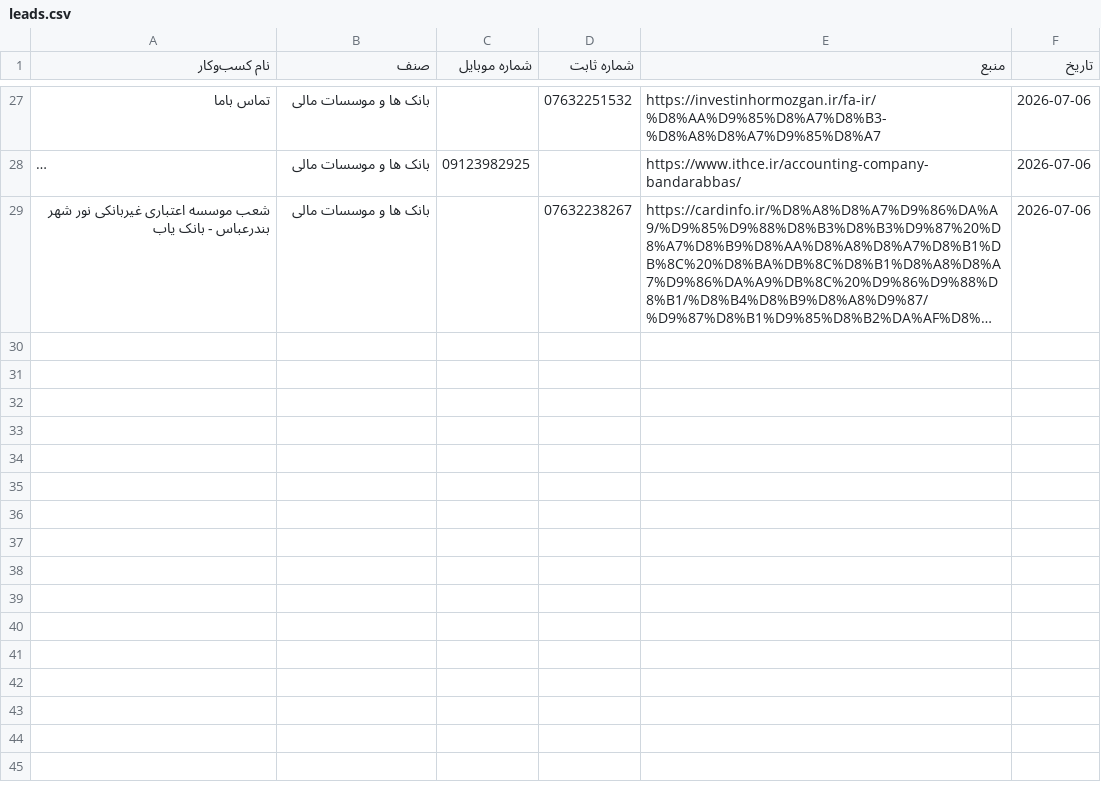
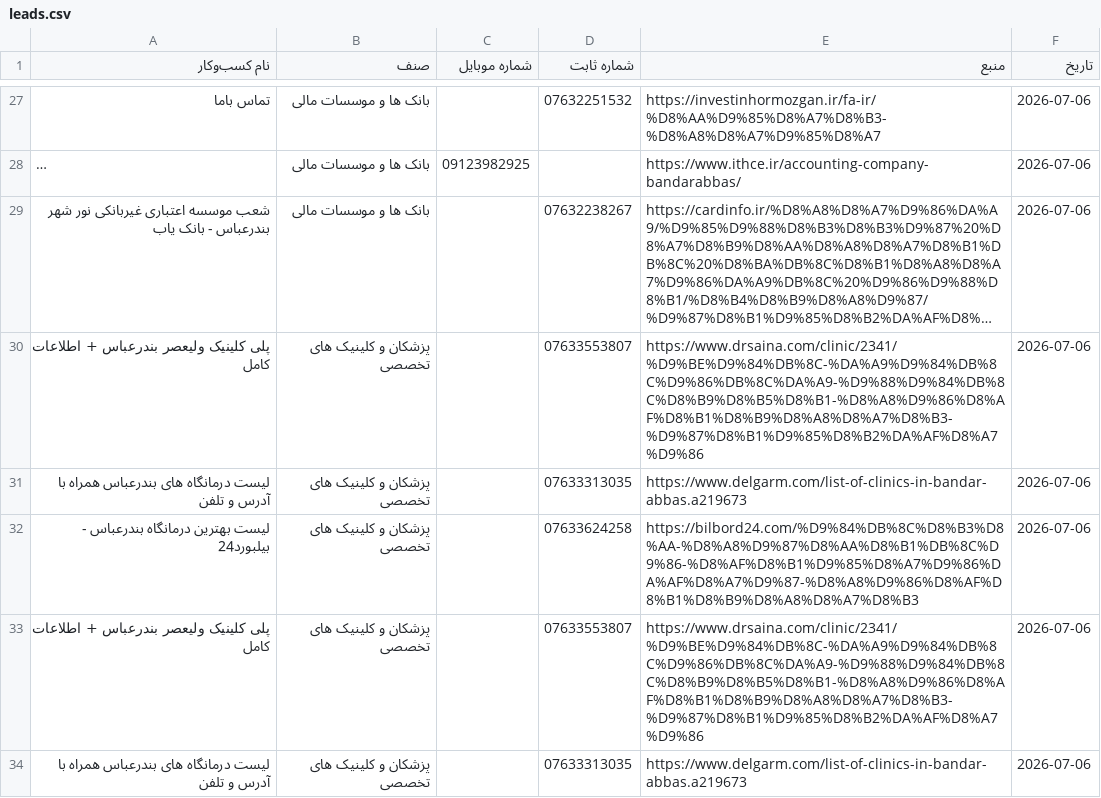
Before and after one commit to daricheh-cyber/Bandarabbasloop, a CSV file: leads.csv, drawn as a sheet; only a part is shown, gaps mark what is left out; long unchanged cells end in …; the diff names each change by its address in the sheet, - before the commit and + after, or states it on an @@ line.

Commit message:
leads - 2026-07-06 19:50 UTC

```diff
--- a/leads.csv
+++ b/leads.csv
+row 30: پلی کلینیک ولیعصر بندرعباس + اطلاعات کامل | پزشکان و کلینیک های تخصصی |  | 07633553807 | https://www.drsaina.com/clinic/2341/%D9%BE%D9%84%DB%8C-%DA%A9%D9%84%DB%8C%D9%86%DB%8C%DA%A9-%D9%88%D9%84%DB%8C%D8%B9%D8%B5%D8%B1-%D8%A8%D9%86%D8%AF%D8%B1%D8%B9%D8%A8%D8%A7%D8%B3-%D9%87%D8%B1%D9%85%D8%B2%DA%AF%D8%A7%D9%86 | 2026-07-06
+row 31: لیست درمانگاه های بندرعباس همراه با آدرس و تلفن | پزشکان و کلینیک های تخصصی |  | 07633313035 | https://www.delgarm.com/list-of-clinics-in-bandar-abbas.a219673 | 2026-07-06
+row 32: لیست بهترین درمانگاه بندرعباس - بیلبورد24 | پزشکان و کلینیک های تخصصی |  | 07633624258 | https://bilbord24.com/%D9%84%DB%8C%D8%B3%D8%AA-%D8%A8%D9%87%D8%AA%D8%B1%DB%8C%D9%86-%D8%AF%D8%B1%D9%85%D8%A7%D9%86%DA%AF%D8%A7%D9%87-%D8%A8%D9%86%D8%AF%D8%B1%D8%B9%D8%A8%D8%A7%D8%B3 | 2026-07-06
+row 33: پلی کلینیک ولیعصر بندرعباس + اطلاعات کامل | پزشکان و کلینیک های تخصصی |  | 07633553807 | https://www.drsaina.com/clinic/2341/%D9%BE%D9%84%DB%8C-%DA%A9%D9%84%DB%8C%D9%86%DB%8C%DA%A9-%D9%88%D9%84%DB%8C%D8%B9%D8%B5%D8%B1-%D8%A8%D9%86%D8%AF%D8%B1%D8%B9%D8%A8%D8%A7%D8%B3-%D9%87%D8%B1%D9%85%D8%B2%DA%AF%D8%A7%D9%86 | 2026-07-06
+row 34: لیست درمانگاه های بندرعباس همراه با آدرس و تلفن | پزشکان و کلینیک های تخصصی |  | 07633313035 | https://www.delgarm.com/list-of-clinics-in-bandar-abbas.a219673 | 2026-07-06
```
